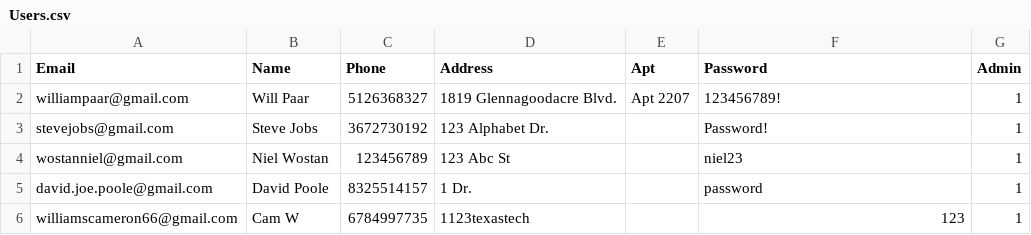
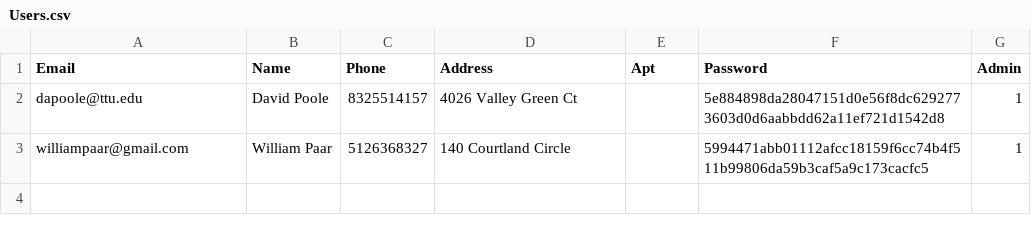
Before and after one commit to Willpaar/West-Texas-Movies-, a CSV file: backend/database/Users.csv, drawn as a sheet.

```diff
--- a/backend/database/Users.csv
+++ b/backend/database/Users.csv
@@ -1,6 +1,3 @@
 Email,Name,Phone,Address,Apt,Password,Admin
-williampaar@gmail.com,Will Paar,5126368327,1819 Glennagoodacre Blvd.,Apt 2207,123456789!,1
-stevejobs@gmail.com,Steve Jobs,3672730192,123 Alphabet Dr.,,Password!,1
-wostanniel@gmail.com,Niel Wostan,123456789,123 Abc St,,niel23,1
-david.joe.poole@gmail.com,David Poole,8325514157,1 Dr.,,password,1
-williamscameron66@gmail.com,Cam W,6784997735,1123texastech,,123,1
+dapoole@ttu.edu,David Poole,8325514157,4026 Valley Green Ct,,5e884898da28047151d0e56f8dc6292773603d0d6aabbdd62a11ef721d1542d8,1
+williampaar@gmail.com,William Paar,5126368327,140 Courtland Circle,,5994471abb01112afcc18159f6cc74b4f511b99806da59b3caf5a9c173cacfc5,1
```
Also changed, not shown: backend/database/OrderHistory.csv, 8 other files.
